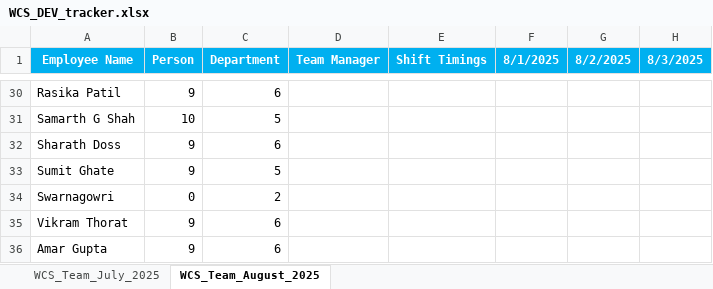
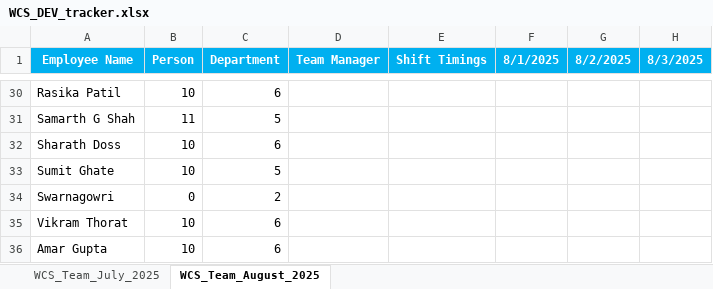
Before and after one commit to rethinsilvester/wfo-tracker, an Excel workbook: data/wcs-dev/WCS_DEV_tracker.xlsx, sheet WCS_Team_August_2025, drawn as a sheet; only a part is shown, gaps mark what is left out; values as stored, in another font and other column widths than the file's, no borders; conditional formats not drawn; the diff covers the shown part only; the diff names each change by its address in the sheet, - before the commit and + after, or states it on an @@ line.

```diff
--- a/data/wcs-dev/WCS_DEV_tracker.xlsx (sheet WCS_Team_August_2025)
+++ b/data/wcs-dev/WCS_DEV_tracker.xlsx (sheet WCS_Team_August_2025)
-B30 (Person): 9
+B30 (Person): 10
-B31 (Person): 10
+B31 (Person): 11
-B32:B33 (Person): 9
+B32:B33 (Person): 10
-B35:B36 (Person): 9
+B35:B36 (Person): 10
```
Also changed, not shown: 25 edited cells and cell formats elsewhere in this sheet, data/uv-wcs/App_Admin_UV-WCS.xlsx, 1 other file.
